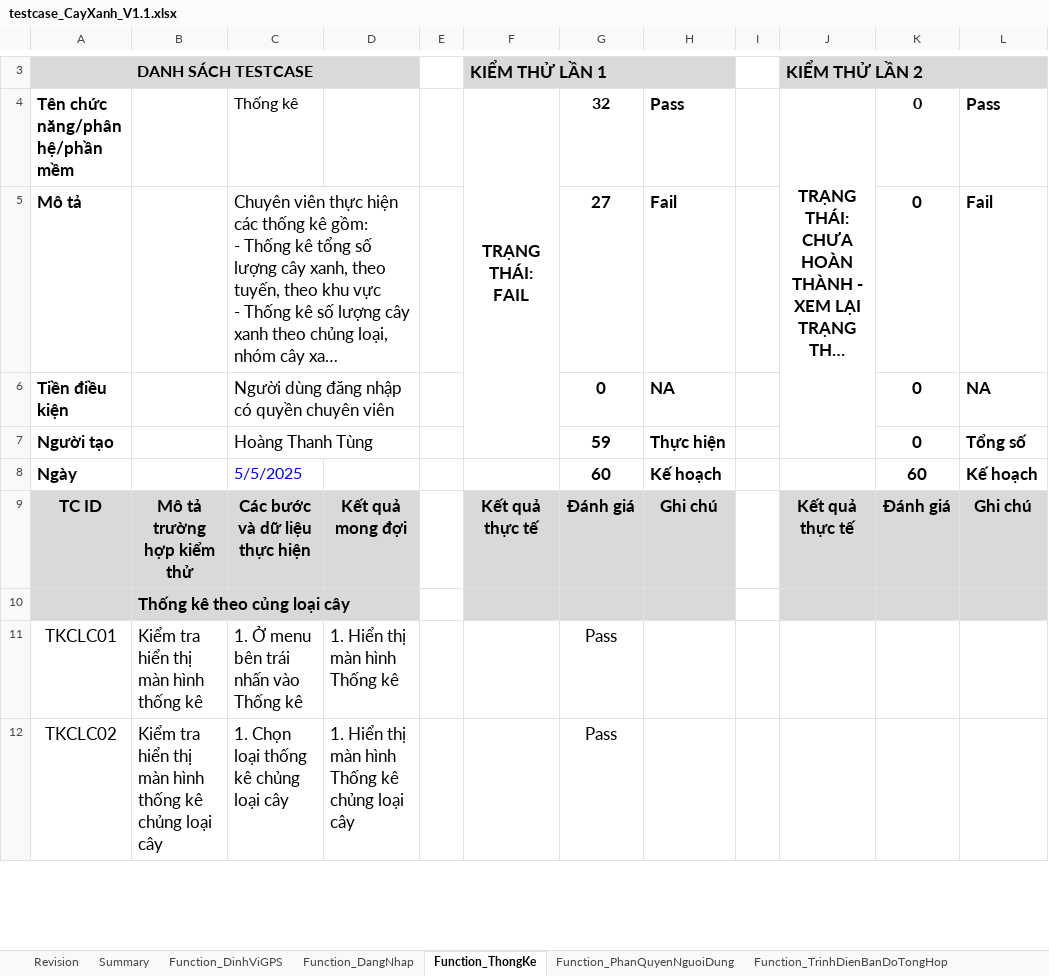
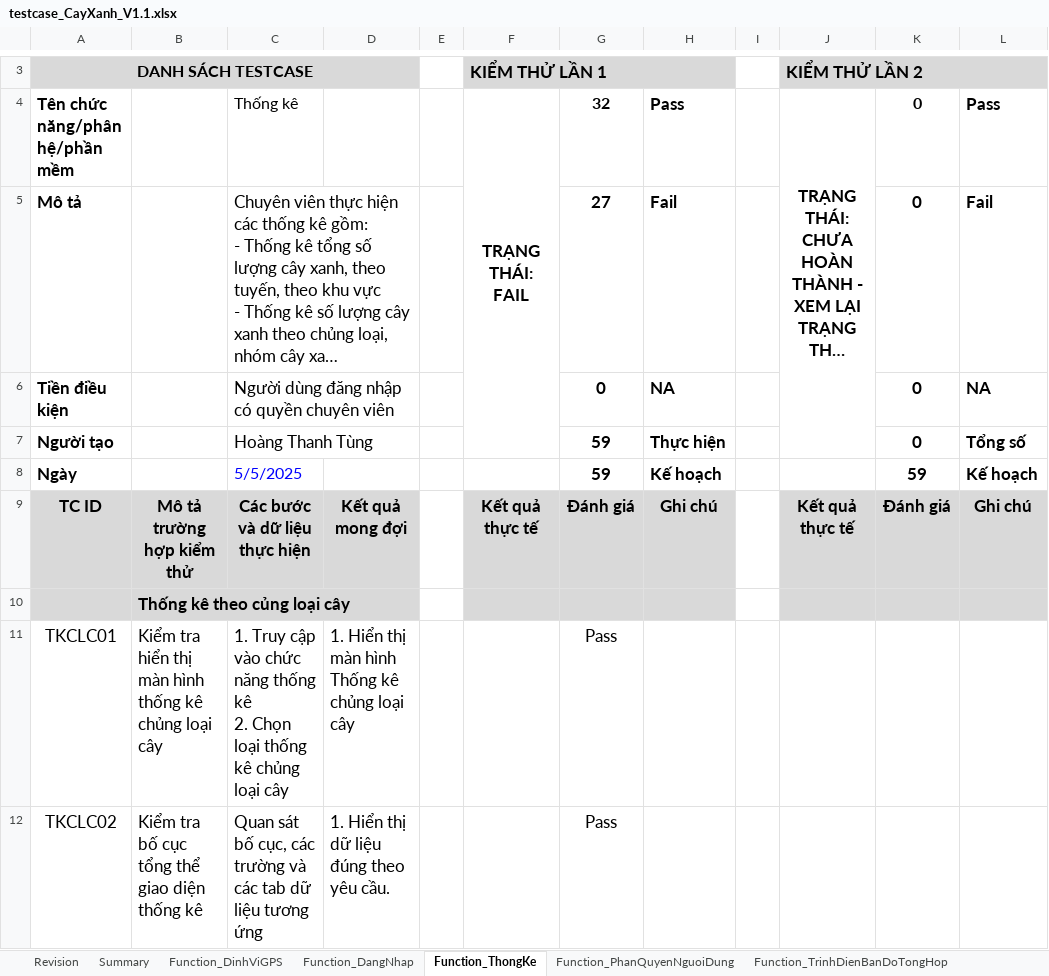
Before and after one commit to usertungsieunhan0312/ProjectCayXanh, an Excel workbook: Dự án cây xanh/testcase_CayXanh_V1.1.xlsx, sheet Function_ThongKe, drawn as a sheet; only a part is shown, gaps mark what is left out; long unchanged cells end in …; values as stored, in another font and other column widths than the file's, no borders; charts and pictures and conditional formats not drawn; ↵ is a line break in a cell; the diff covers the shown part only; the diff names each change by its address in the sheet, - before the commit and + after, or states it on an @@ line.

```diff
--- a/Dự án cây xanh/testcase_CayXanh_V1.1.xlsx (sheet Function_ThongKe)
+++ b/Dự án cây xanh/testcase_CayXanh_V1.1.xlsx (sheet Function_ThongKe)
-G8: 60
+G8: 59
-K8: 60
+K8: 59
-B11: Kiểm tra hiển thị màn hình thống kê
+B11: Kiểm tra hiển thị màn hình thống kê chủng loại cây
-C11: 1. Ở menu bên trái nhấn vào Thống kê
+C11: 1. Truy cập vào chức năng thống kê ↵ 2. Chọn loại thống kê chủng loại cây
-D11: 1. Hiển thị màn hình Thống kê
+D11: 1. Hiển thị màn hình Thống kê chủng loại cây
-B12: Kiểm tra hiển thị màn hình thống kê chủng loại cây
+B12: Kiểm tra bố cục tổng thể giao diện thống kê
-C12: 1. Chọn loại thống kê chủng loại cây
+C12: Quan sát bố cục, các trường và các tab dữ liệu tương ứng
-D12: 1. Hiển thị màn hình Thống kê chủng loại cây
+D12: 1. Hiển thị dữ liệu đúng theo yêu cầu.
```
Also changed, not shown: 1 added row, 2 removed rows and 66 edited cells elsewhere in this sheet, sheet Function_TimKiemThamXanh, sheet Summary, sheet Function_TimKiemCayXanh, sheet Function_TimKiemMatNuoc, sheet Function_TimKiemDiaChiTrenBanDo, sheet Function_TrinhDienBanDoTongHop, 5 more sheets, formulas that keep their value.
